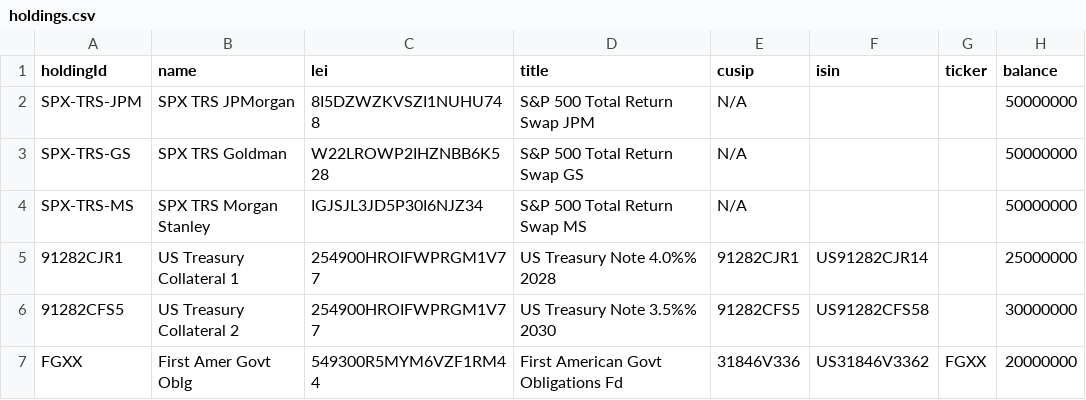
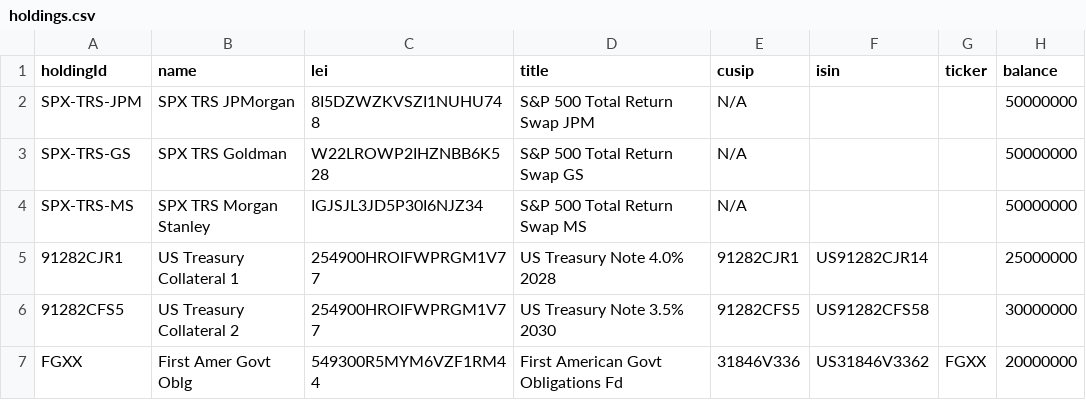
Before and after one commit to PranavMarthi/nportvalidation, a CSV file: data/funds/leveraged_etf/filings/2025-12/holdings.csv, drawn as a sheet; only a part is shown; the diff names each change by its address in the sheet, - before the commit and + after, or states it on an @@ line.

Commit message:
Update N-PORT filing workflow

```diff
--- a/data/funds/leveraged_etf/filings/2025-12/holdings.csv
+++ b/data/funds/leveraged_etf/filings/2025-12/holdings.csv
-D5 (title): US Treasury Note 4.0%% 2028
+D5 (title): US Treasury Note 4.0% 2028
-D6 (title): US Treasury Note 3.5%% 2030
+D6 (title): US Treasury Note 3.5% 2030
```
Also changed, not shown: 14 other files.
